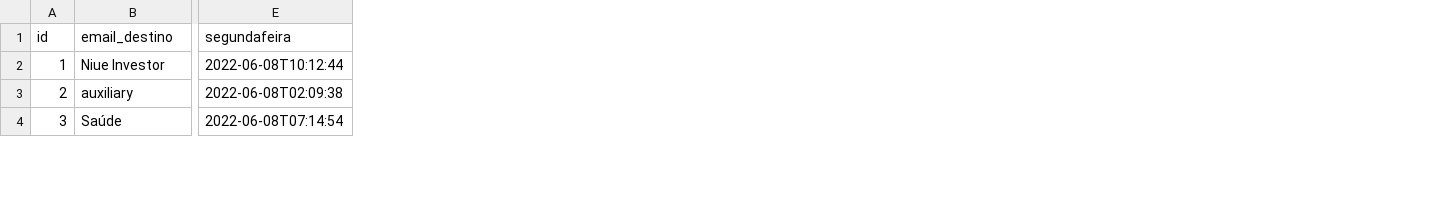
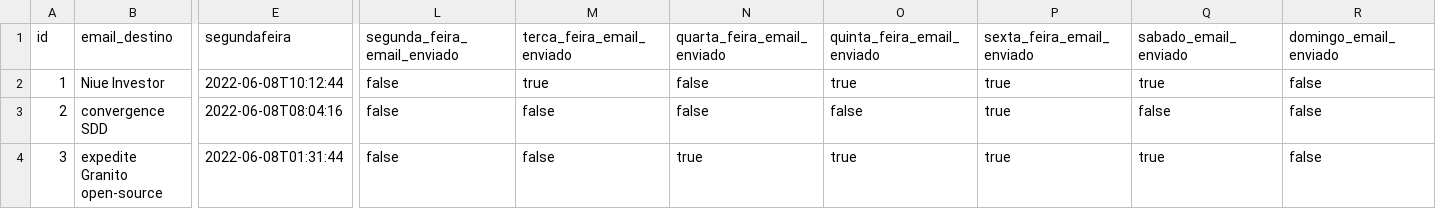
Before and after one commit to gustavocaraciolo/automatizacao-pessoal, a CSV file: src/main/resources/config/liquibase/fake-data/reserva_quadra_tenis.csv, drawn as a sheet; only a part is shown, gaps mark what is left out; the diff covers the shown part only; the diff names each change by its address in the sheet, - before the commit and + after, or states it on an @@ line.

```diff
--- a/src/main/resources/config/liquibase/fake-data/reserva_quadra_tenis.csv
+++ b/src/main/resources/config/liquibase/fake-data/reserva_quadra_tenis.csv
+column L (segunda_feira_email_enviado), rows 2-4: all false
+column M (terca_feira_email_enviado), rows 2-4: true | false | false
+column N (quarta_feira_email_enviado), rows 2-4: false | false | true
+column O (quinta_feira_email_enviado), rows 2-4: true | false | true
+column P (sexta_feira_email_enviado), rows 2-4: all true
+column Q (sabado_email_enviado), rows 2-4: true | false | true
+column R (domingo_email_enviado), rows 2-4: all false
-B3 (email_destino): auxiliary
+B3 (email_destino): convergence SDD
-E3 (segundafeira): 2022-06-08T02:09:38
+E3 (segundafeira): 2022-06-08T08:04:16
-B4 (email_destino): Saúde
+B4 (email_destino): expedite Granito open-source
-E4 (segundafeira): 2022-06-08T07:14:54
+E4 (segundafeira): 2022-06-08T01:31:44
```
Also changed, not shown: 73 edited cells elsewhere in this file, 13 other files.
